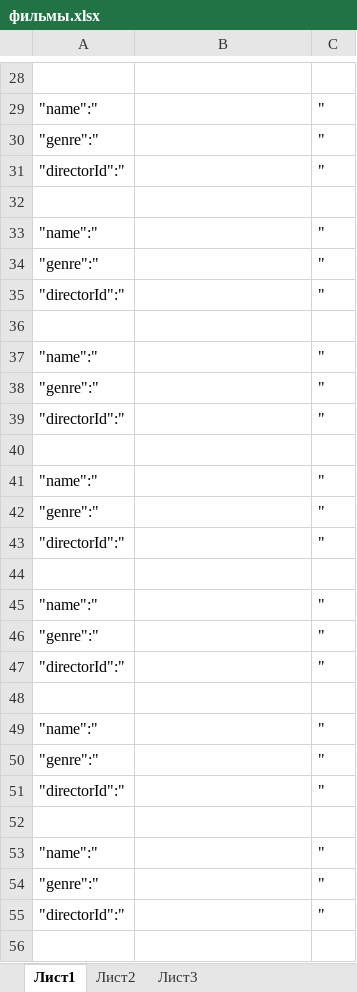
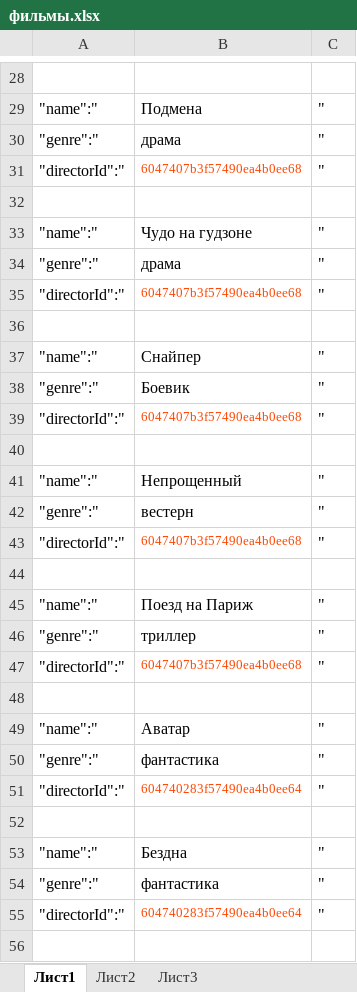
Before and after one commit to antonK-86/react-graphql, an Excel workbook: фильмы.xlsx, sheet Лист1, drawn as a sheet; only a part is shown, gaps mark what is left out; values as stored, in another font and other column widths than the file's, no borders; the diff covers the shown part only; the diff names each change by its address in the sheet, - before the commit and + after, or states it on an @@ line.

```diff
--- a/фильмы.xlsx (sheet Лист1)
+++ b/фильмы.xlsx (sheet Лист1)
-B29: (empty)
+B29: Подмена
-B30: (empty)
+B30: драма
-B31: (empty)
+B31: 6047407b3f57490ea4b0ee68
-B33: (empty)
+B33: Чудо на гудзоне
-B34: (empty)
+B34: драма
-B35: (empty)
+B35: 6047407b3f57490ea4b0ee68
-B37: (empty)
+B37: Снайпер
-B38: (empty)
+B38: Боевик
-B39: (empty)
+B39: 6047407b3f57490ea4b0ee68
-B41: (empty)
+B41: Непрощенный
-B42: (empty)
+B42: вестерн
-B43: (empty)
+B43: 6047407b3f57490ea4b0ee68
-B45: (empty)
+B45: Поезд на Париж
-B46: (empty)
+B46: триллер
-B47: (empty)
+B47: 6047407b3f57490ea4b0ee68
-B49: (empty)
+B49: Аватар
-B50: (empty)
+B50: фантастика
-B51: (empty)
+B51: 604740283f57490ea4b0ee64
-B53: (empty)
+B53: Бездна
-B54: (empty)
+B54: фантастика
-B55: (empty)
+B55: 604740283f57490ea4b0ee64
```
Also changed, not shown: 129 edited cells elsewhere in this sheet, 9 other files.
